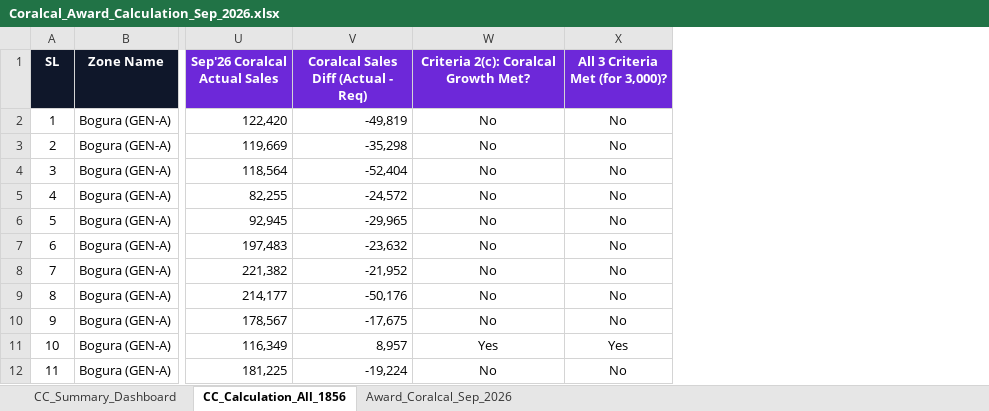
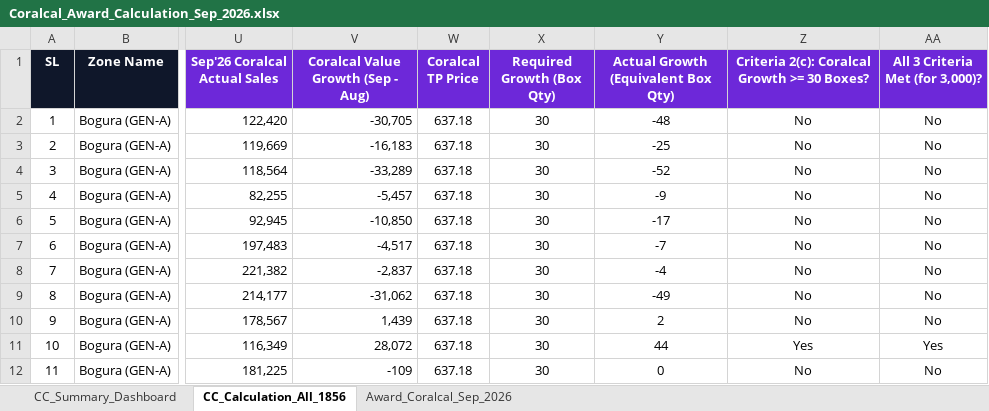
Before and after one commit to didarul2911-netizen/mio-award-sep-2026, an Excel workbook: Calculation/Coralcal_Award_Calculation_Sep_2026.xlsx, sheet CC_Calculation_All_1856, drawn as a sheet; only a part is shown, gaps mark what is left out; values as stored, in another font and other column widths than the file's, no borders; removed rows and columns are numbered as before the commit, all else as after; the diff names each change by its address in the sheet, - before the commit and + after, or states it on an @@ line.

```diff
--- a/Calculation/Coralcal_Award_Calculation_Sep_2026.xlsx (sheet CC_Calculation_All_1856)
+++ b/Calculation/Coralcal_Award_Calculation_Sep_2026.xlsx (sheet CC_Calculation_All_1856)
-column V, rows 1-12: Coralcal Sales Diff (Actual - Req) | -49,819 | -35,298 | -52,404 | -24,572 | -29,965 | -23,632 | -21,952 | -50,176 | -17,675 | 8,957 | -19,224
+column V, rows 1-12: Coralcal Value Growth (Sep - Aug) | -30,705 | -16,183 | -33,289 | -5,457 | -10,850 | -4,517 | -2,837 | -31,062 | 1,439 | 28,072 | -109
+column W (Coralcal TP Price), rows 2-12: all 637.18
+column X (Required Growth (Box Qty)), rows 2-12: all 30
+column Y, rows 1-12: Actual Growth (Equivalent Box Qty) | -48 | -25 | -52 | -9 | -17 | -7 | -4 | -49 | 2 | 44 | 0
-Z1: Criteria 2(c): Coralcal Growth Met?
+Z1: Criteria 2(c): Coralcal Growth >= 30 Boxes?
```
Also changed, not shown: sheet Award_Coralcal_Sep_2026, Calculation/Exium_Award_Calculation_Sep_2026.xlsx, 1 other file.
